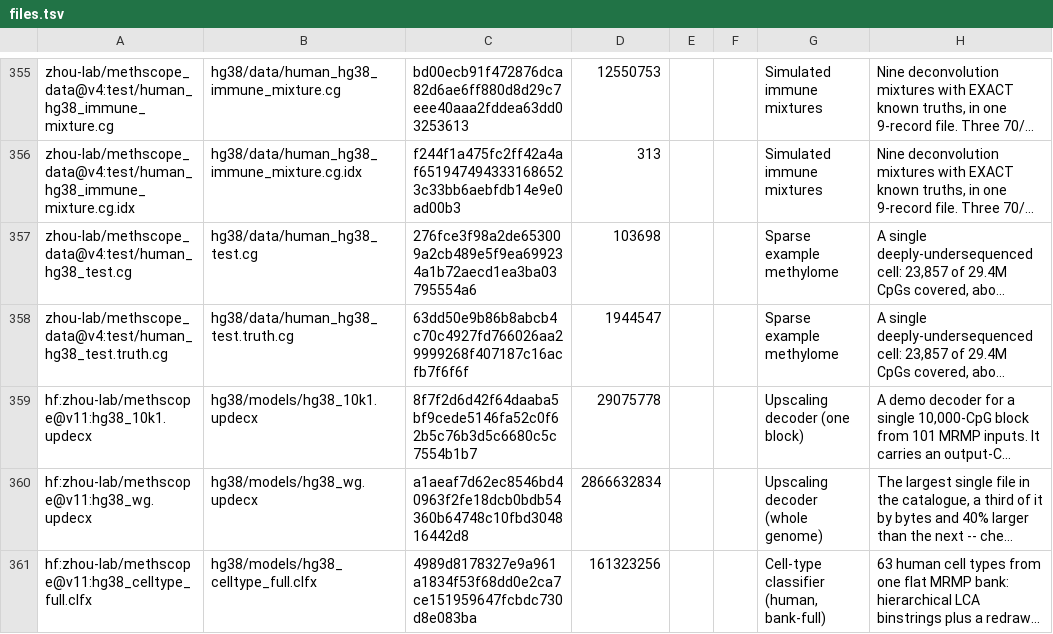
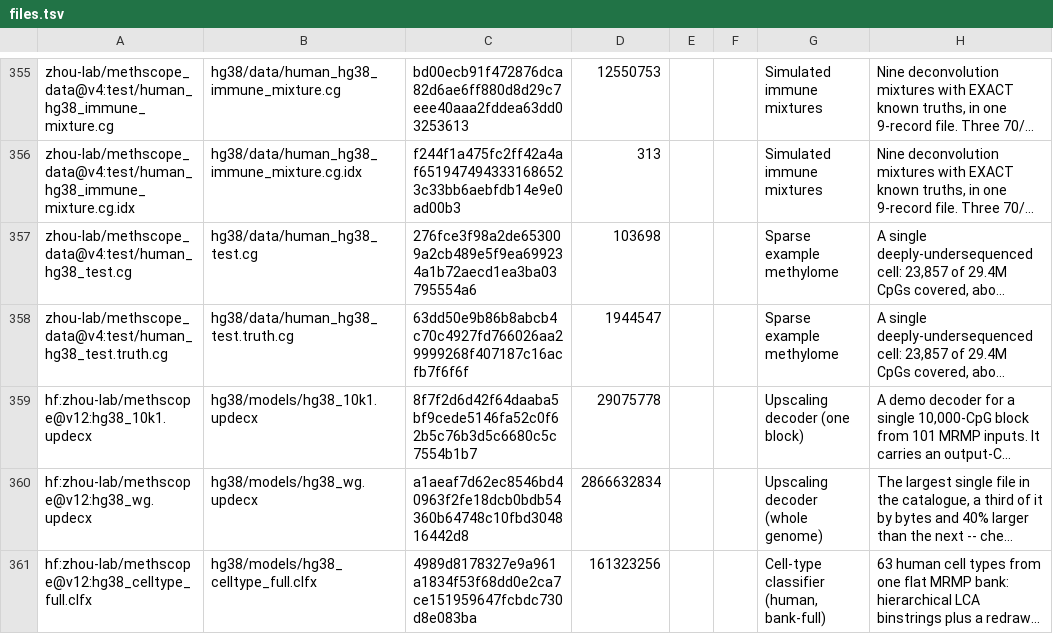
Before and after one commit to zhou-lab/YAME, a TSV file: tools/registry/files.tsv, drawn as a sheet; only a part is shown, gaps mark what is left out; long unchanged cells end in …; the diff covers the shown part only; the diff names each change by its address in the sheet, - before the commit and + after, or states it on an @@ line.

Commit message:
registry: pin methscope models at v12, the human references at .msdref v3
hg38_62celltypes.msdref and hg38_33celltypes.msdref now carry an MSDCONF1
confusion trailer, published as zhou-lab/methscope tag v12 (commit ef6b77a).
The M/U block of each is byte-identical to the v11 artifact it replaces --
one differing byte, the version word -- so the digests and sizes move by
exactly the trailer: 15,624 bytes for the 62-class, 4,584 for the 33-class.

All eleven model rows move to @v12 together, not just the two that changed.
A tag names a snapshot of the whole repository, and one source@tag per store
directory is an invariant the emitter checks.

The two rows' descriptions gain what the trailer is and what it names, in the
shape mm10_41celltypes already uses: which pairs are near-collinear, what
threshold joins how many, and that the matrix was measured on a held-out twin
rather than on the artifact -- a shipped build uses every cell or donor and
has none left to measure with. For the 33-class that meant deriving a new
donor holdout, because the control sheet's own split column is a cohort flag
in which only 9 of the 33 classes appear.

The drop note that carried these rows in the old data/assets.tsv format is
deleted with this commit: assets.tsv no longer exists, and the rows are here.

```diff
--- a/tools/registry/files.tsv
+++ b/tools/registry/files.tsv
-A359: hf:zhou-lab/methscope@v11:hg38_10k1.updecx
+A359: hf:zhou-lab/methscope@v12:hg38_10k1.updecx
-A360: hf:zhou-lab/methscope@v11:hg38_wg.updecx
+A360: hf:zhou-lab/methscope@v12:hg38_wg.updecx
-A361: hf:zhou-lab/methscope@v11:hg38_celltype_full.clfx
+A361: hf:zhou-lab/methscope@v12:hg38_celltype_full.clfx
```
Also changed, not shown: 14 edited cells elsewhere in this file, 1 other file.
